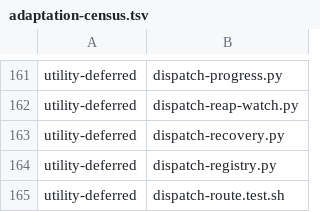
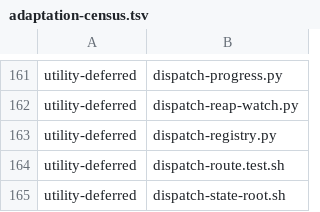
Before and after one commit to dmlguq456/hearting, a TSV file: tools/adaptation-census.tsv, drawn as a sheet; only a part is shown, gaps mark what is left out; the shorter side is filled out with more unchanged rows; the diff names each change by its address in the sheet, - before the commit and + after, or states it on an @@ line.

```diff
--- a/tools/adaptation-census.tsv
+++ b/tools/adaptation-census.tsv
-row 163: utility-deferred | dispatch-recovery.py
```
Also changed, not shown: 9 other files.
